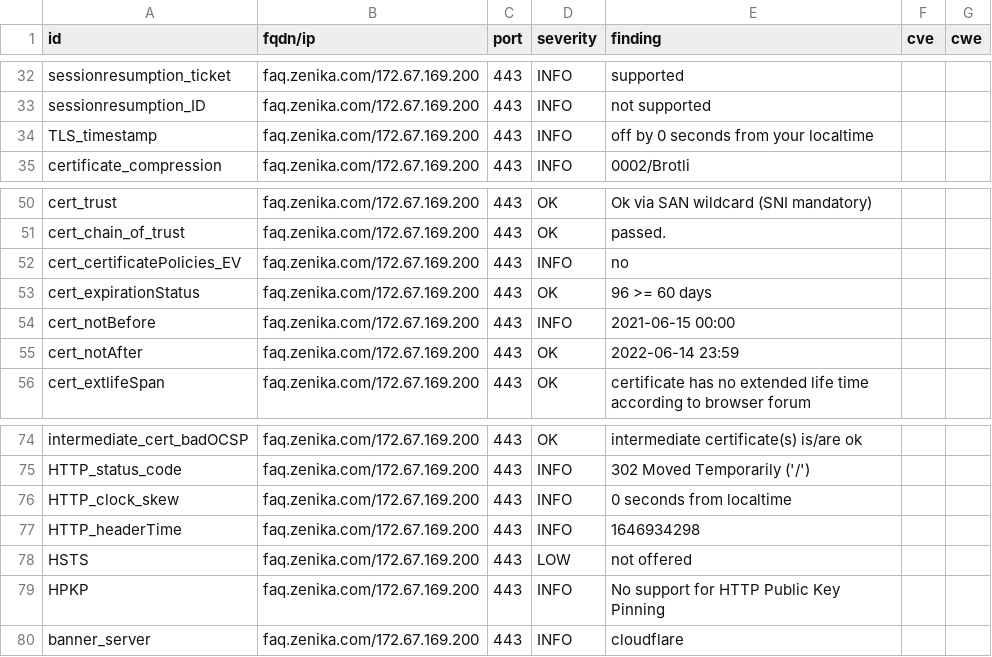
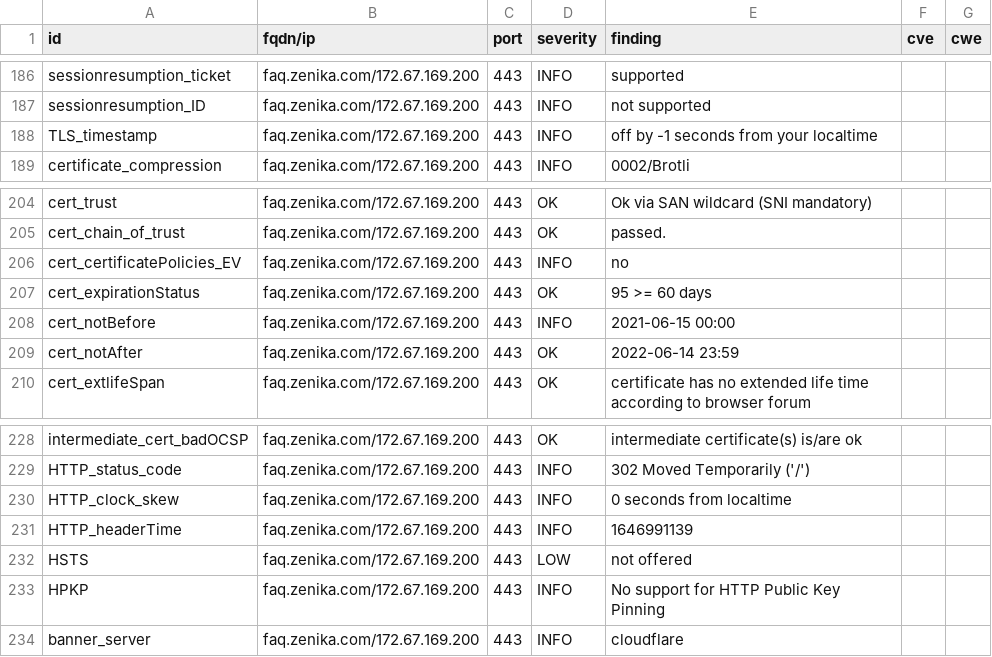
Before and after one commit to arthurzenika/dashlord-zenika, a CSV file: results/aHR0cHM6Ly9mYXEuemVuaWthLmNvbQ==/testssl.csv, drawn as a sheet; only a part is shown, gaps mark what is left out; the diff covers the shown part only.

```diff
--- a/results/aHR0cHM6Ly9mYXEuemVuaWthLmNvbQ==/testssl.csv
+++ b/results/aHR0cHM6Ly9mYXEuemVuaWthLmNvbQ==/testssl.csv
@@ -33,3 +187,3 @@
 "sessionresumption_ID","faq.zenika.com/172.67.169.200","443","INFO","not supported","",""
-"TLS_timestamp","faq.zenika.com/172.67.169.200","443","INFO","off by 0 seconds from your localtime","",""
+"TLS_timestamp","faq.zenika.com/172.67.169.200","443","INFO","off by -1 seconds from your localtime","",""
 "certificate_compression","faq.zenika.com/172.67.169.200","443","INFO","0002/Brotli","",""
@@ -52,3 +206,3 @@
 "cert_certificatePolicies_EV","faq.zenika.com/172.67.169.200","443","INFO","no","",""
-"cert_expirationStatus","faq.zenika.com/172.67.169.200","443","OK","96 >= 60 days","",""
+"cert_expirationStatus","faq.zenika.com/172.67.169.200","443","OK","95 >= 60 days","",""
 "cert_notBefore","faq.zenika.com/172.67.169.200","443","INFO","2021-06-15 00:00","",""
@@ -76,3 +230,3 @@
 "HTTP_clock_skew","faq.zenika.com/172.67.169.200","443","INFO","0 seconds from localtime","",""
-"HTTP_headerTime","faq.zenika.com/172.67.169.200","443","INFO","1646934298","",""
+"HTTP_headerTime","faq.zenika.com/172.67.169.200","443","INFO","1646991139","",""
 "HSTS","faq.zenika.com/172.67.169.200","443","LOW","not offered","",""
```
Also changed, not shown: 3 added rows, 3 removed rows and 151 moved rows elsewhere in this file, 12 other files.
